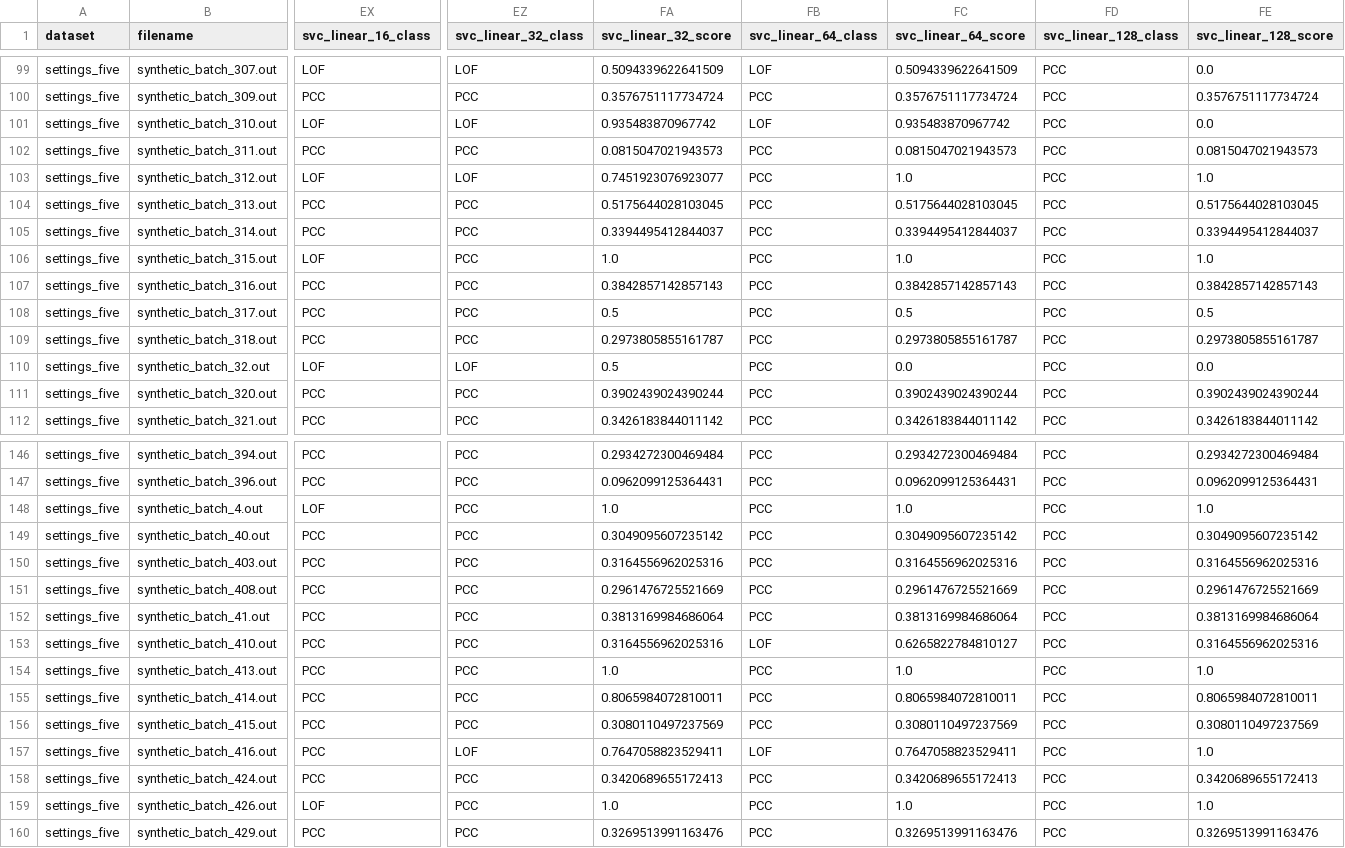
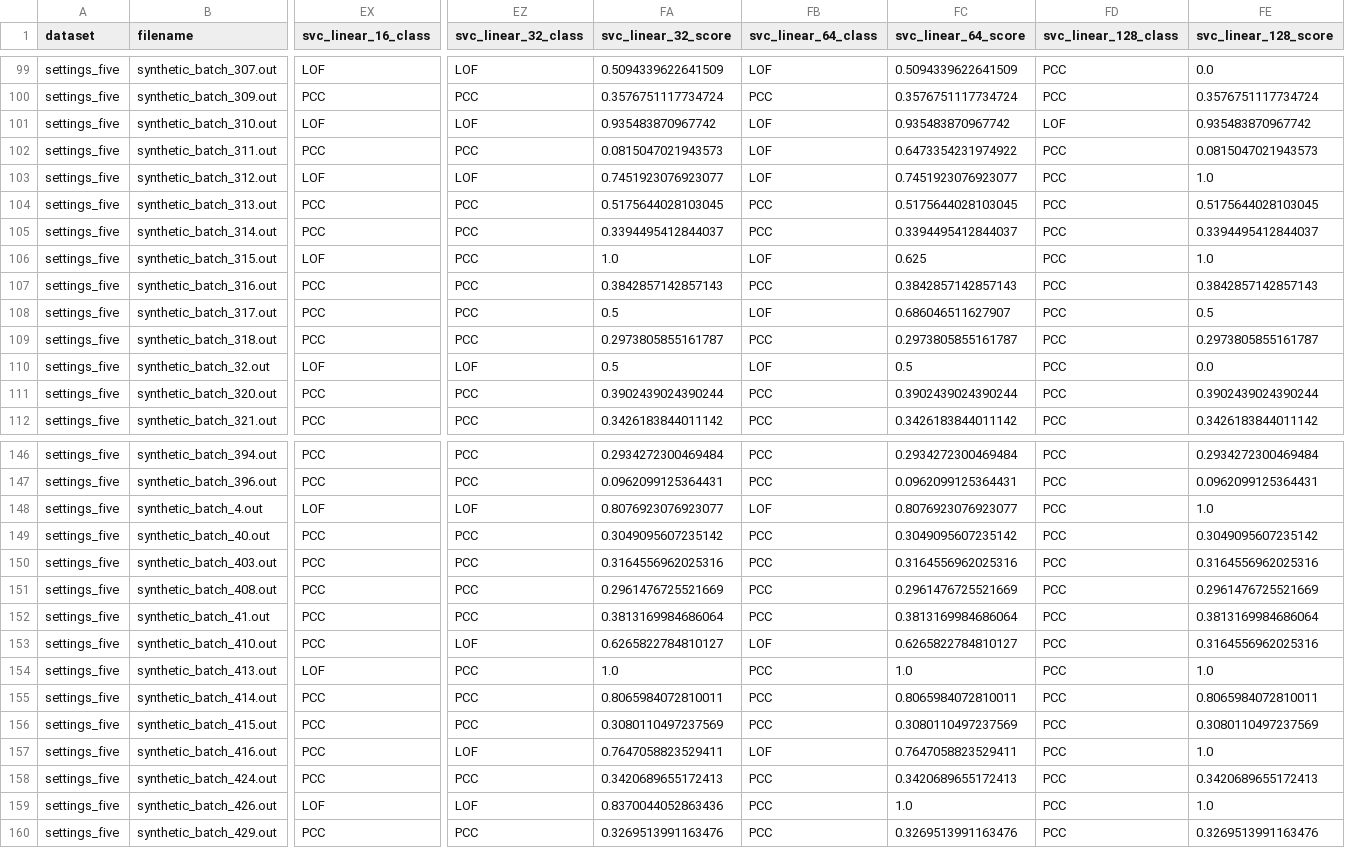
Before and after one commit to doanthihoaithu/MSAD, a CSV file: results_mts/merged_scores/settings_five/current_accuracy_INTERPRETABILITY_HIT_2_SCORE.csv, drawn as a sheet; only a part is shown, gaps mark what is left out; the diff covers the shown part only; the diff names each change by its address in the sheet, - before the commit and + after, or states it on an @@ line.

Commit message:
update merged scores

```diff
--- a/results_mts/merged_scores/settings_five/current_accuracy_INTERPRETABILITY_HIT_2_SCORE.csv
+++ b/results_mts/merged_scores/settings_five/current_accuracy_INTERPRETABILITY_HIT_2_SCORE.csv
-FD101 (svc_linear_128_class): PCC
+FD101 (svc_linear_128_class): LOF
-FE101 (svc_linear_128_score): 0.0
+FE101 (svc_linear_128_score): 0.935483870967742
-FB102:FB103 (svc_linear_64_class): PCC
+FB102:FB103 (svc_linear_64_class): LOF
-FC102 (svc_linear_64_score): 0.0815047021943573
+FC102 (svc_linear_64_score): 0.6473354231974922
-FC103 (svc_linear_64_score): 1.0
+FC103 (svc_linear_64_score): 0.7451923076923077
-FB106 (svc_linear_64_class): PCC
+FB106 (svc_linear_64_class): LOF
-FC106 (svc_linear_64_score): 1.0
+FC106 (svc_linear_64_score): 0.625
-FB108 (svc_linear_64_class): PCC
+FB108 (svc_linear_64_class): LOF
-FC108 (svc_linear_64_score): 0.5
+FC108 (svc_linear_64_score): 0.686046511627907
-FB110 (svc_linear_64_class): PCC
+FB110 (svc_linear_64_class): LOF
-FC110 (svc_linear_64_score): 0.0
+FC110 (svc_linear_64_score): 0.5
-EZ148 (svc_linear_32_class): PCC
+EZ148 (svc_linear_32_class): LOF
-FA148 (svc_linear_32_score): 1.0
+FA148 (svc_linear_32_score): 0.8076923076923077
-FB148 (svc_linear_64_class): PCC
+FB148 (svc_linear_64_class): LOF
-FC148 (svc_linear_64_score): 1.0
+FC148 (svc_linear_64_score): 0.8076923076923077
-EZ153 (svc_linear_32_class): PCC
+EZ153 (svc_linear_32_class): LOF
-FA153 (svc_linear_32_score): 0.3164556962025316
+FA153 (svc_linear_32_score): 0.6265822784810127
-EX154 (svc_linear_16_class): PCC
+EX154 (svc_linear_16_class): LOF
-EZ159 (svc_linear_32_class): PCC
+EZ159 (svc_linear_32_class): LOF
-FA159 (svc_linear_32_score): 1.0
+FA159 (svc_linear_32_score): 0.8370044052863436
```
Also changed, not shown: 84 edited cells elsewhere in this file, 3 other files.
